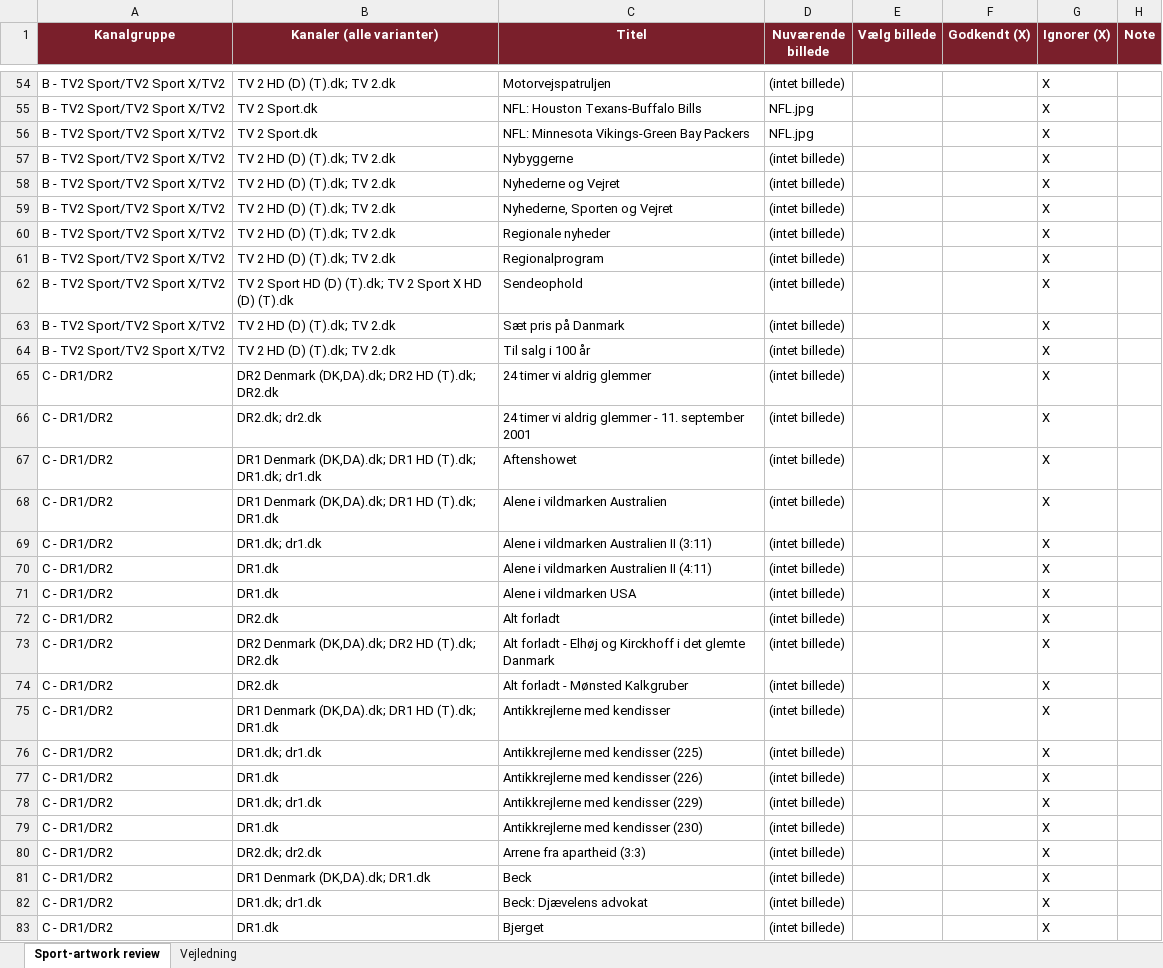
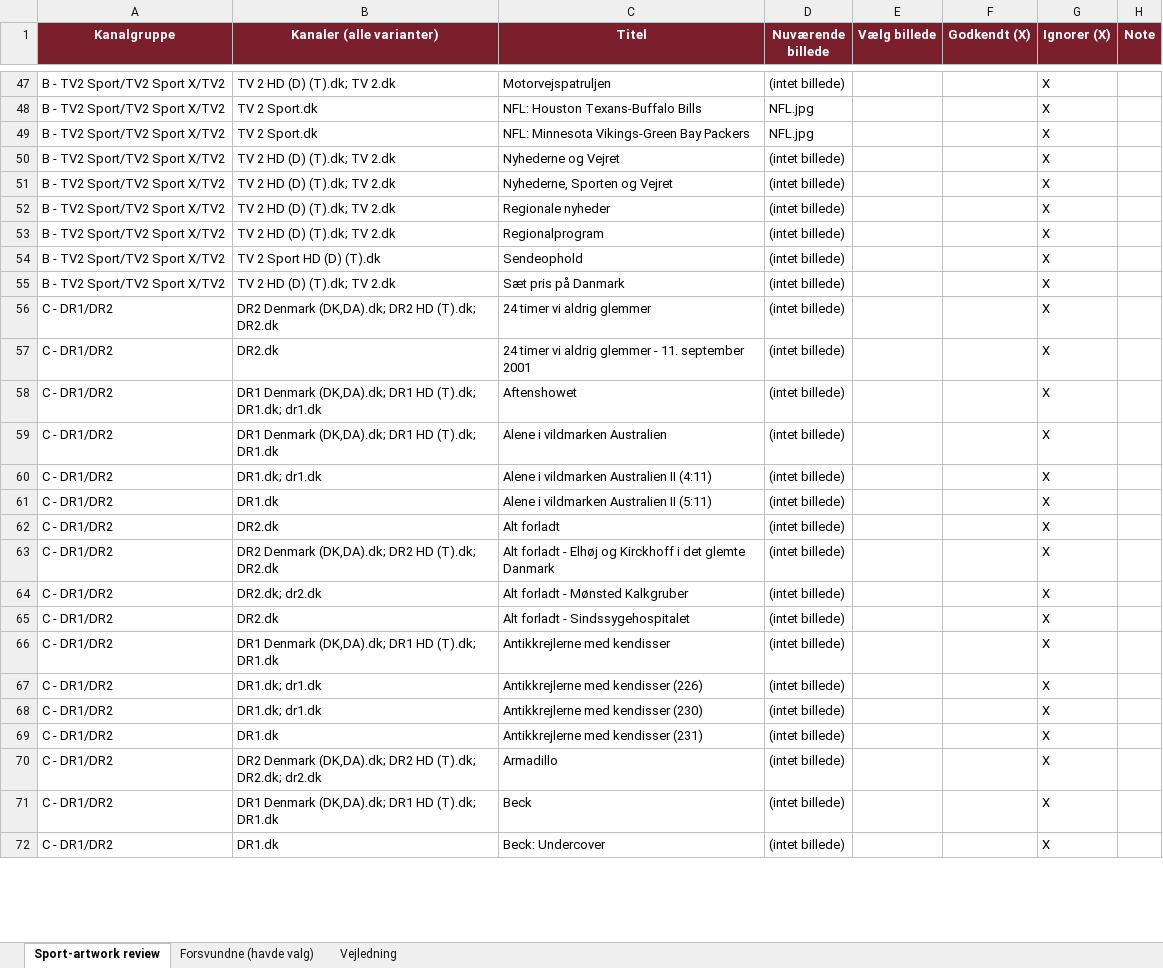
Before and after one commit to flanaganz/epgoal, an Excel workbook: data/sport_artwork_review.xlsx, sheet Sport-artwork review, drawn as a sheet; only a part is shown, gaps mark what is left out; values as stored, in another font and other column widths than the file's, no borders; removed rows and columns are numbered as before the commit, all else as after; the diff covers the shown part only; the diff names each change by its address in the sheet, - before the commit and + after, or states it on an @@ line.

```diff
--- a/data/sport_artwork_review.xlsx (sheet Sport-artwork review)
+++ b/data/sport_artwork_review.xlsx (sheet Sport-artwork review)
+sheet tab: Forsvundne (havde valg)
-row 57: B - TV2 Sport/TV2 Sport X/TV2 | TV 2 HD (D) (T).dk; TV 2.dk | Nybyggerne | (intet billede) |  |  | X
-B54 (Kanaler (alle varianter)): TV 2 Sport HD (D) (T).dk; TV 2 Sport X HD (D) (T).dk
+B54 (Kanaler (alle varianter)): TV 2 Sport HD (D) (T).dk
-row 64: B - TV2 Sport/TV2 Sport X/TV2 | TV 2 HD (D) (T).dk; TV 2.dk | Til salg i 100 år | (intet billede) |  |  | X
-B57 (Kanaler (alle varianter)): DR2.dk; dr2.dk
+B57 (Kanaler (alle varianter)): DR2.dk
-row 69: C - DR1/DR2 | DR1.dk; dr1.dk | Alene i vildmarken Australien II (3:11) | (intet billede) |  |  | X
-B60 (Kanaler (alle varianter)): DR1.dk
+B60 (Kanaler (alle varianter)): DR1.dk; dr1.dk
-C61 (Titel): Alene i vildmarken USA
+C61 (Titel): Alene i vildmarken Australien II (5:11)
-B64 (Kanaler (alle varianter)): DR2.dk
+B64 (Kanaler (alle varianter)): DR2.dk; dr2.dk
+row 65: C - DR1/DR2 | DR2.dk | Alt forladt - Sindssygehospitalet | (intet billede) |  |  | X
-row 76: C - DR1/DR2 | DR1.dk; dr1.dk | Antikkrejlerne med kendisser (225) | (intet billede) |  |  | X
-B67 (Kanaler (alle varianter)): DR1.dk
+B67 (Kanaler (alle varianter)): DR1.dk; dr1.dk
-C68 (Titel): Antikkrejlerne med kendisser (229)
+C68 (Titel): Antikkrejlerne med kendisser (230)
-C69 (Titel): Antikkrejlerne med kendisser (230)
+C69 (Titel): Antikkrejlerne med kendisser (231)
-B70 (Kanaler (alle varianter)): DR2.dk; dr2.dk
+B70 (Kanaler (alle varianter)): DR2 Denmark (DK,DA).dk; DR2 HD (T).dk; DR2.dk; dr2.dk
-C70 (Titel): Arrene fra apartheid (3:3)
+C70 (Titel): Armadillo
-B71 (Kanaler (alle varianter)): DR1 Denmark (DK,DA).dk; DR1.dk
+B71 (Kanaler (alle varianter)): DR1 Denmark (DK,DA).dk; DR1 HD (T).dk; DR1.dk
-row 82: C - DR1/DR2 | DR1.dk; dr1.dk | Beck: Djævelens advokat | (intet billede) |  |  | X
-C72 (Titel): Bjerget
+C72 (Titel): Beck: Undercover
```
Also changed, not shown: 48 added rows, 68 removed rows and 116 edited cells elsewhere in this sheet, data/danish_artwork_review.xlsx, 11 other files.
